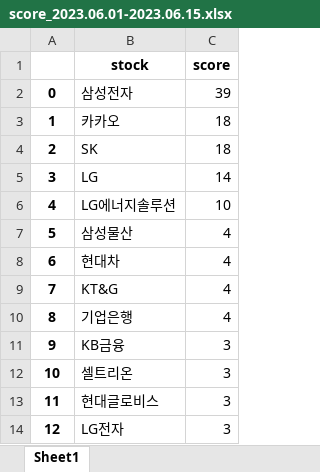
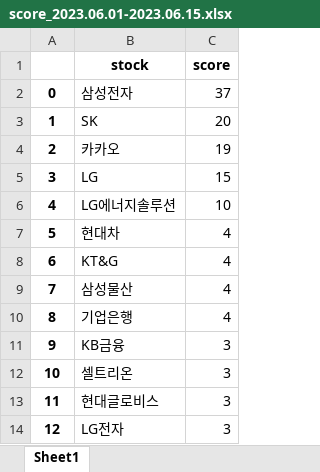
Before and after one commit to yudavid0611/sentiment-analysis, an Excel workbook: results/score_2023.06.01-2023.06.15.xlsx, sheet Sheet1, drawn as a sheet; only a part is shown; values as stored, in another font and other column widths than the file's, no borders; removed rows and columns are numbered as before the commit, all else as after; the diff covers the shown part only; the diff names each change by its address in the sheet, - before the commit and + after, or states it on an @@ line.

```diff
--- a/results/score_2023.06.01-2023.06.15.xlsx (sheet Sheet1)
+++ b/results/score_2023.06.01-2023.06.15.xlsx (sheet Sheet1)
-C2 (score): 39
+C2 (score): 37
-row 3: 1 | 카카오 | 18
@@ column A renumbered from row 3 down @@
-C3 (score): 18
+C3 (score): 20
+row 4: 2 | 카카오 | 19
-C5 (score): 14
+C5 (score): 15
@@ row 7 moved to row 9: 7 @@
```
Also changed, not shown: 4 added rows, 3 removed rows, 6 moved rows and 2 edited cells elsewhere in this sheet, data/stock_news_result_2023.06.01-2023.06.15.xlsx, results/best_stocks_2023.06.01-2023.06.15.xlsx, 5 other files.
